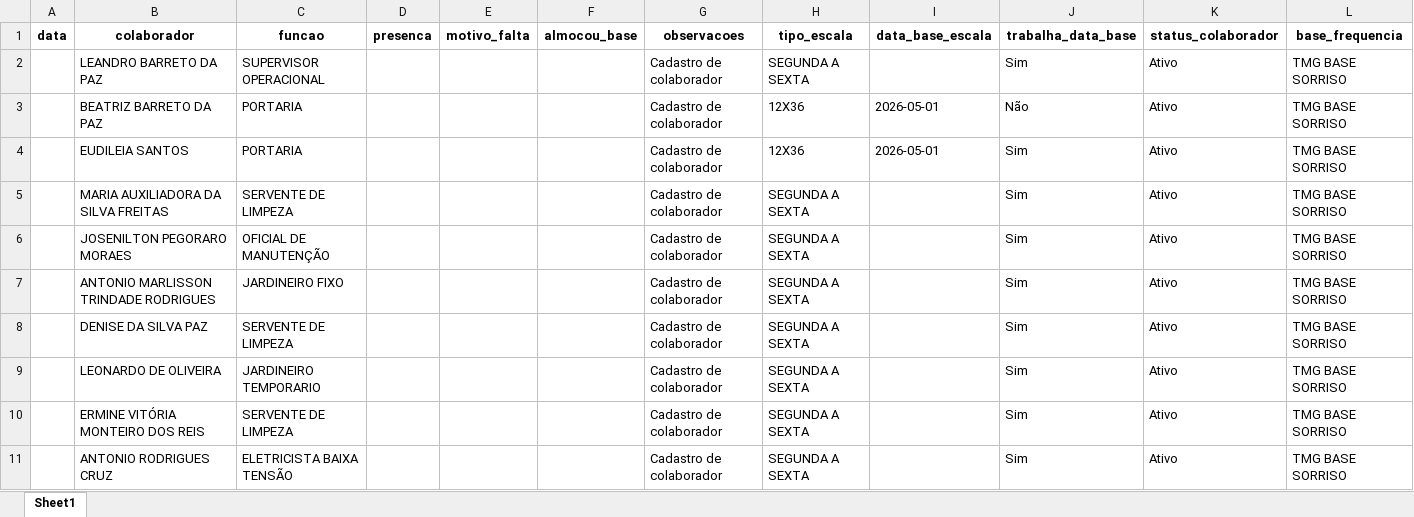
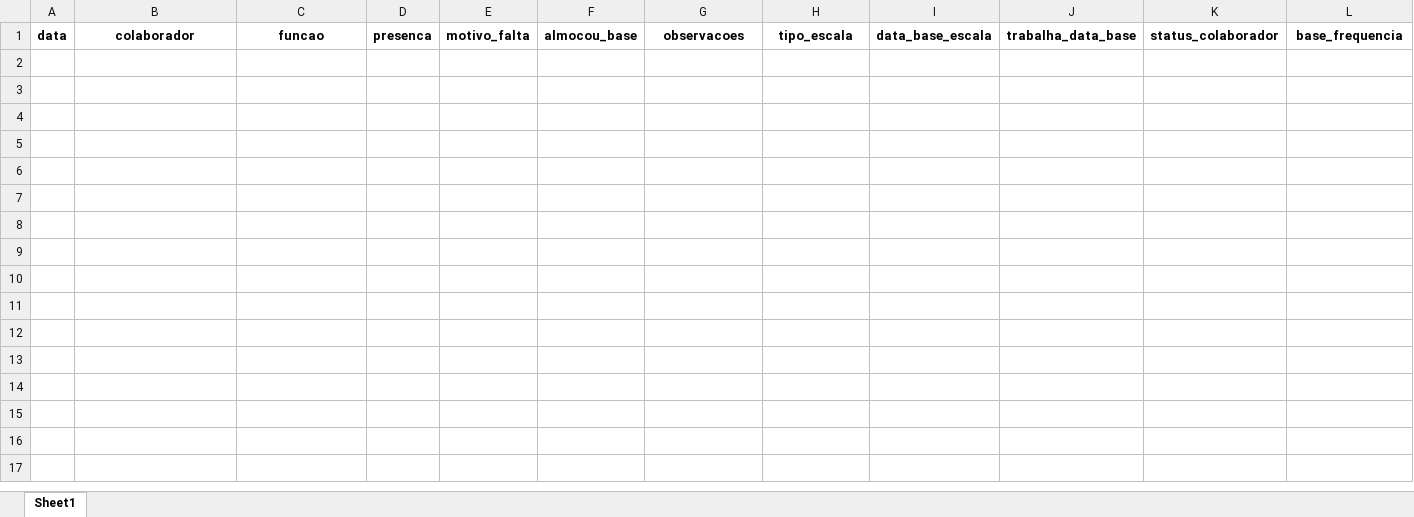
Before and after one commit to leandrobarreto10/alpessystem, an Excel workbook: controle_faltas.xlsx, sheet Sheet1, drawn as a sheet; only a part is shown; values as stored, in another font and other column widths than the file's, no borders; the diff covers the shown part only; the diff names each change by its address in the sheet, - before the commit and + after, or states it on an @@ line.

```diff
--- a/controle_faltas.xlsx (sheet Sheet1)
+++ b/controle_faltas.xlsx (sheet Sheet1)
-row 2:  | LEANDRO BARRETO DA PAZ | SUPERVISOR OPERACIONAL |  |  |  | Cadastro de colaborador | SEGUNDA A SEXTA |  | Sim | Ativo | TMG BASE SORRISO
-row 3:  | BEATRIZ BARRETO DA PAZ | PORTARIA |  |  |  | Cadastro de colaborador | 12X36 | 2026-05-01 | Não | Ativo | TMG BASE SORRISO
-row 4:  | EUDILEIA SANTOS | PORTARIA |  |  |  | Cadastro de colaborador | 12X36 | 2026-05-01 | Sim | Ativo | TMG BASE SORRISO
-row 5:  | MARIA AUXILIADORA DA SILVA FREITAS | SERVENTE DE LIMPEZA |  |  |  | Cadastro de colaborador | SEGUNDA A SEXTA |  | Sim | Ativo | TMG BASE SORRISO
-row 6:  | JOSENILTON PEGORARO MORAES | OFICIAL DE MANUTENÇÃO |  |  |  | Cadastro de colaborador | SEGUNDA A SEXTA |  | Sim | Ativo | TMG BASE SORRISO
-row 7:  | ANTONIO MARLISSON TRINDADE RODRIGUES | JARDINEIRO FIXO |  |  |  | Cadastro de colaborador | SEGUNDA A SEXTA |  | Sim | Ativo | TMG BASE SORRISO
-row 8:  | DENISE DA SILVA PAZ | SERVENTE DE LIMPEZA |  |  |  | Cadastro de colaborador | SEGUNDA A SEXTA |  | Sim | Ativo | TMG BASE SORRISO
-row 9:  | LEONARDO DE OLIVEIRA | JARDINEIRO TEMPORARIO |  |  |  | Cadastro de colaborador | SEGUNDA A SEXTA |  | Sim | Ativo | TMG BASE SORRISO
-row 10:  | ERMINE VITÓRIA MONTEIRO DOS REIS | SERVENTE DE LIMPEZA |  |  |  | Cadastro de colaborador | SEGUNDA A SEXTA |  | Sim | Ativo | TMG BASE SORRISO
-row 11:  | ANTONIO RODRIGUES CRUZ | ELETRICISTA BAIXA TENSÃO |  |  |  | Cadastro de colaborador | SEGUNDA A SEXTA |  | Sim | Ativo | TMG BASE SORRISO
```
Also changed, not shown: 40 removed rows elsewhere in this sheet, clientes.xlsx, frotas_abastecimentos.xlsx, 19 other files.
